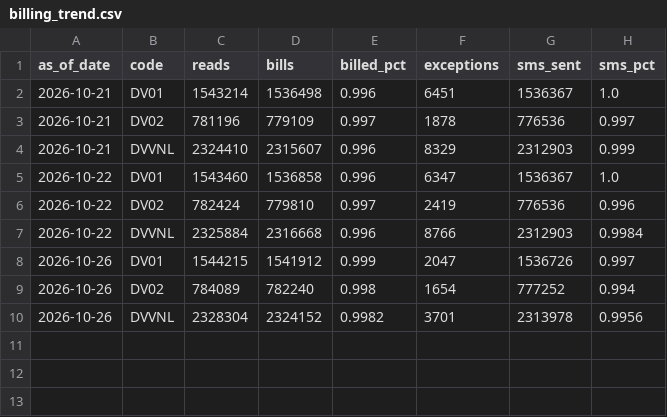
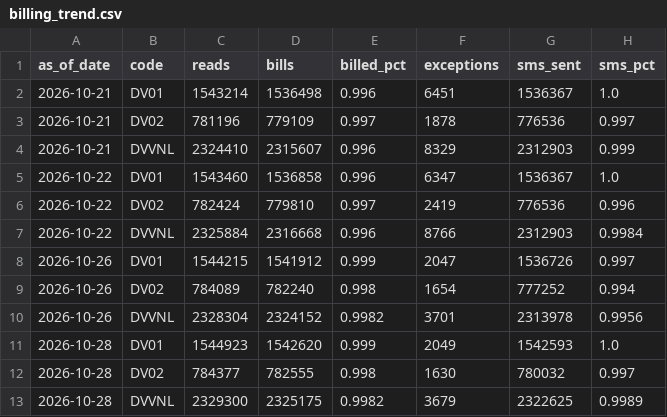
Before and after one commit to dvvnl-smart-meter-review/dvvnl-smart-meter-review.github.io, a CSV file: data/billing_trend.csv, drawn as a sheet; the diff names each change by its address in the sheet, - before the commit and + after, or states it on an @@ line.

```diff
--- a/data/billing_trend.csv
+++ b/data/billing_trend.csv
+row 11: 2026-10-28 | DV01 | 1544923 | 1542620 | 0.999 | 2049 | 1542593 | 1.0
+row 12: 2026-10-28 | DV02 | 784377 | 782555 | 0.998 | 1630 | 780032 | 0.997
+row 13: 2026-10-28 | DVVNL | 2329300 | 2325175 | 0.9982 | 3679 | 2322625 | 0.9989
```
Also changed, not shown: data/kpi_daily.csv, data/noncomm_daily.csv, 6 other files.
